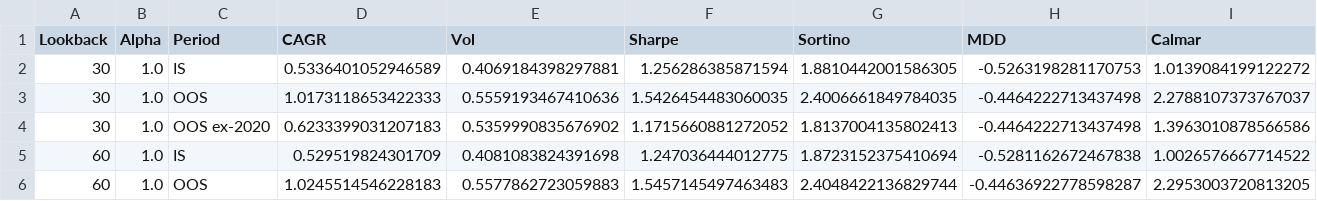
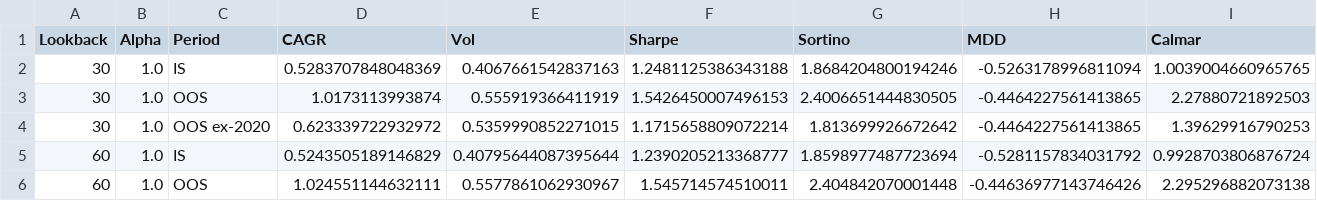
Before and after one commit to jiaxinzhang333-ctrl/Macro-Aware-Volatility-Targeted-ETF-Rotation, a CSV file: results/tables/risk_lookback_robustness.csv, drawn as a sheet; only a part is shown; the diff covers the shown part only.

```diff
--- a/results/tables/risk_lookback_robustness.csv
+++ b/results/tables/risk_lookback_robustness.csv
@@ -1,6 +1,6 @@
 Lookback,Alpha,Period,CAGR,Vol,Sharpe,Sortino,MDD,Calmar
-30,1.0,IS,0.5336401052946589,0.4069184398297881,1.256286385871594,1.8810442001586305,-0.5263198281170753,1.0139084199122272
-30,1.0,OOS,1.0173118653422333,0.5559193467410636,1.5426454483060035,2.4006661849784035,-0.4464222713437498,2.2788107373767037
-30,1.0,OOS ex-2020,0.6233399031207183,0.5359990835676902,1.1715660881272052,1.8137004135802413,-0.4464222713437498,1.3963010878566586
-60,1.0,IS,0.529519824301709,0.4081083824391698,1.247036444012775,1.8723152375410694,-0.5281162672467838,1.0026576667714522
-60,1.0,OOS,1.0245514546228183,0.5577862723059883,1.5457145497463483,2.4048422136829744,-0.44636922778598287,2.2953003720813205
+30,1.0,IS,0.5283707848048369,0.4067661542837163,1.2481125386343188,1.8684204800194246,-0.5263178996811094,1.0039004660965765
+30,1.0,OOS,1.0173113993874,0.555919366411919,1.5426450007496153,2.4006651444830505,-0.4464227561413865,2.27880721892503
+30,1.0,OOS ex-2020,0.623339722932972,0.5359990852271015,1.1715658809072214,1.813699926672642,-0.4464227561413865,1.39629916790253
+60,1.0,IS,0.5243505189146829,0.40795644087395644,1.2390205213368777,1.8598977487723694,-0.5281157834031792,0.9928703806876724
+60,1.0,OOS,1.024551144632111,0.5577861062930967,1.545714574510011,2.404842070001448,-0.44636977143746426,2.295296882073138
```
Also changed, not shown: 42 edited cells elsewhere in this file, results/signals/ensemble_weights_history.csv, results/signals/risk_adjusted_weights.csv, 23 other files.
